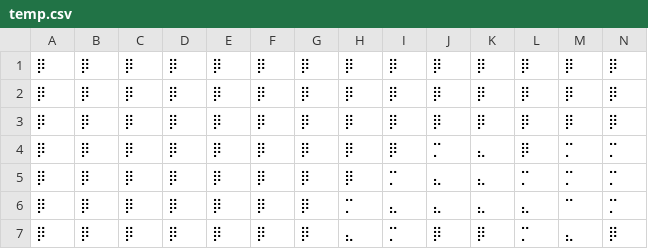
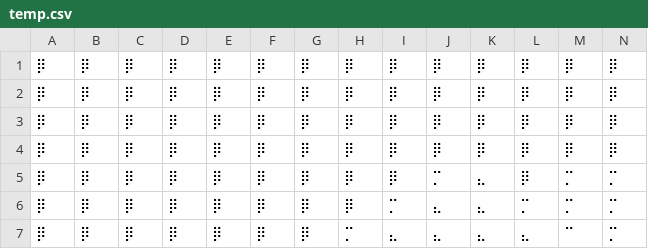
Before and after one commit to blissin/window_git, a CSV file: temp.csv, drawn as a sheet; only a part is shown; the shorter side is filled out with more unchanged rows; rows hold the shown columns only; the diff names each change by its address in the sheet, - before the commit and + after, or states it on an @@ line.

```diff
--- a/temp.csv
+++ b/temp.csv
+row 3: ⡿ | ⡿ | ⡿ | ⡿ | ⡿ | ⡿ | ⡿ | ⡿ | ⡿ | ⡿ | ⡿ | ⡿ | ⡿ | ⡿
```
Also changed, not shown: 1 other file.
